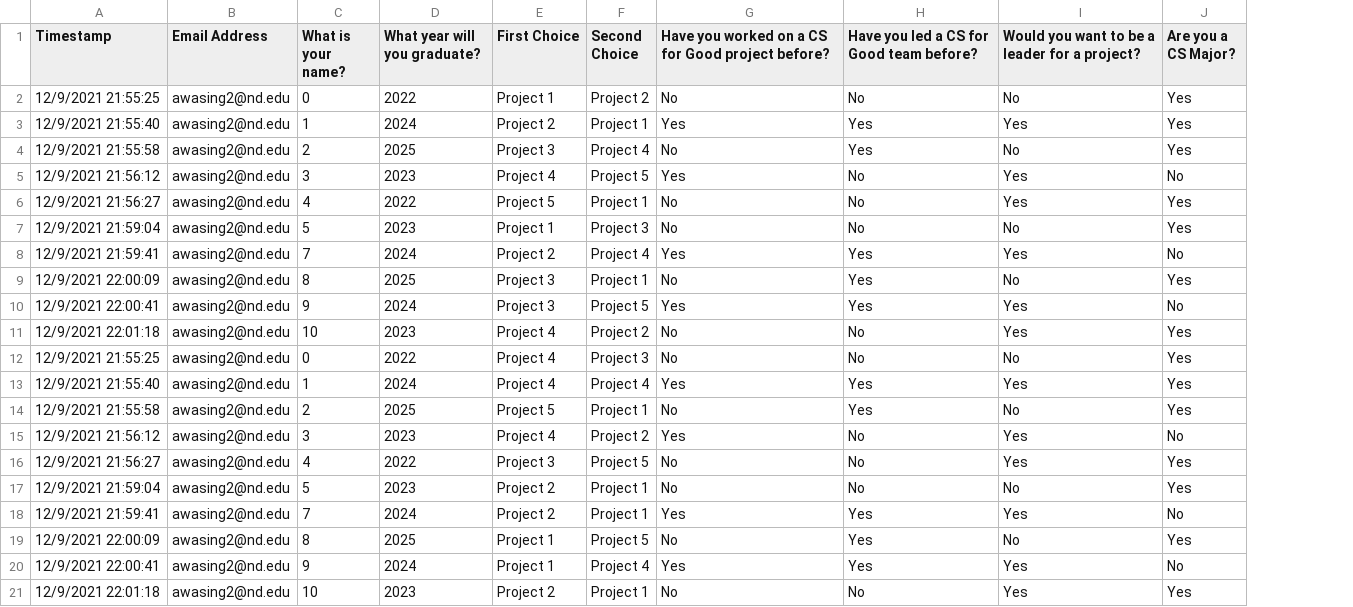
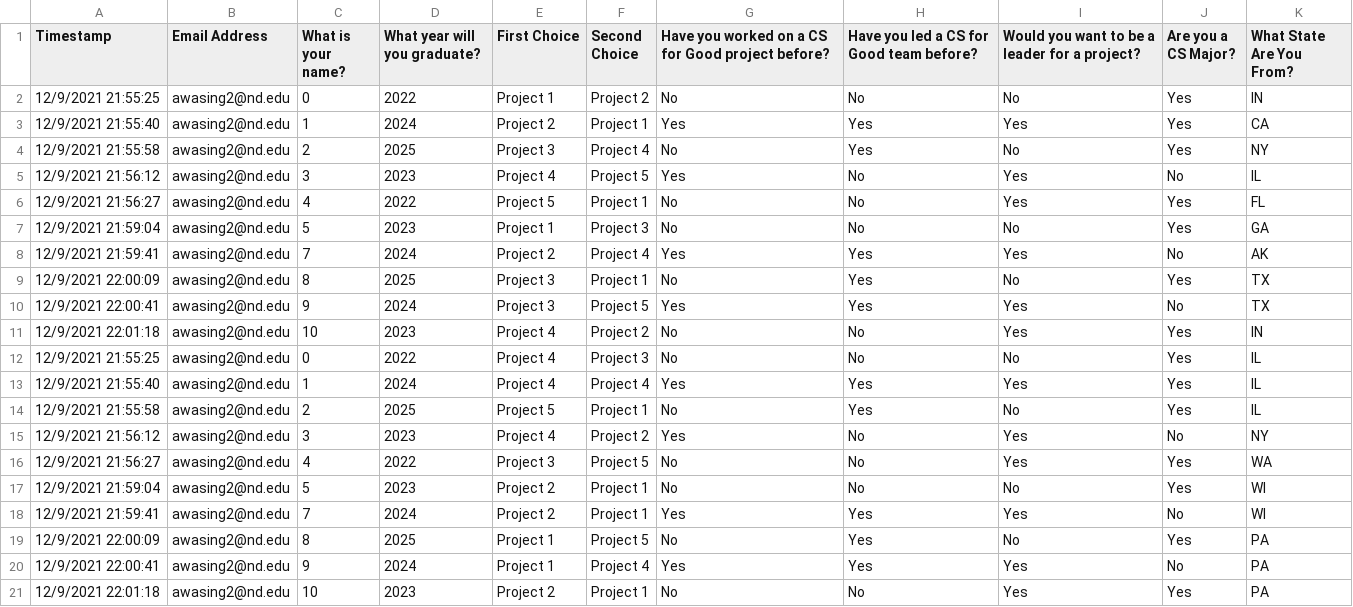
Before and after one commit to wasingera/project-management, a CSV file: cs4good/people.csv, drawn as a sheet; the diff names each change by its address in the sheet, - before the commit and + after, or states it on an @@ line.

```diff
--- a/cs4good/people.csv
+++ b/cs4good/people.csv
+column K (What State Are You From?), rows 2-21: IN | CA | NY | IL | FL | GA | AK | TX | TX | IN | IL | IL | IL | NY | WA | WI | WI | PA | PA | PA
```
Also changed, not shown: 3 other files.
